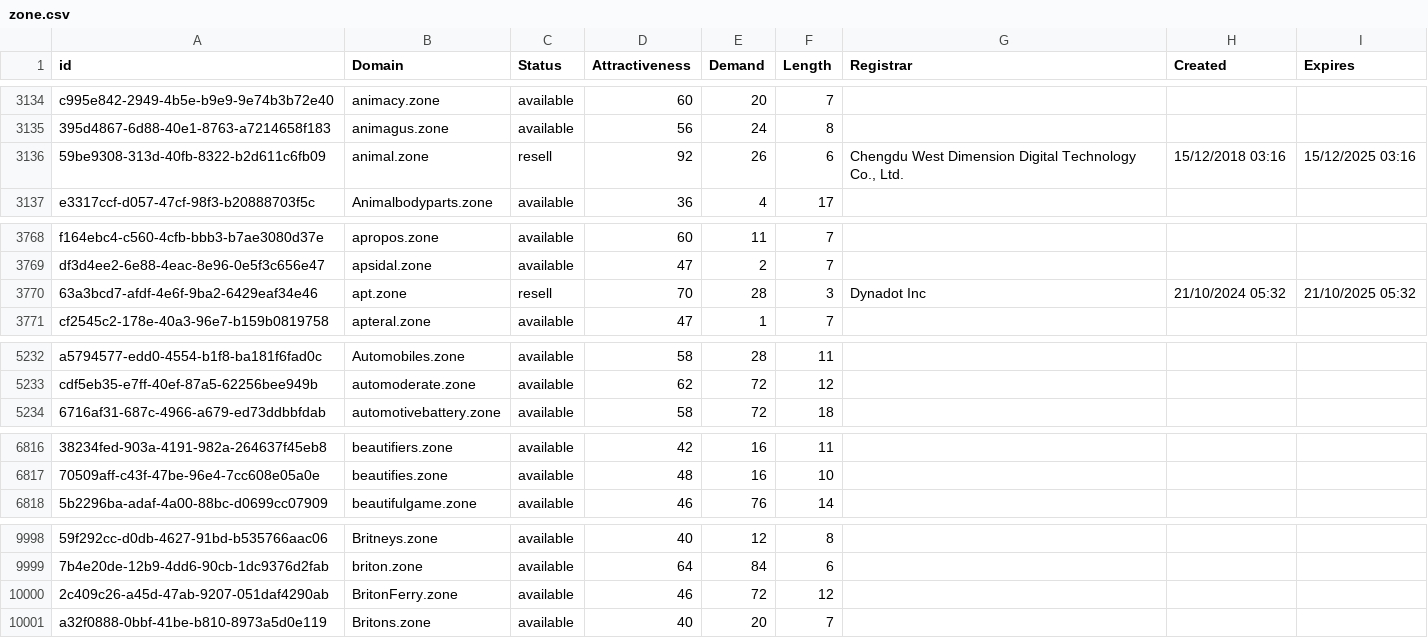
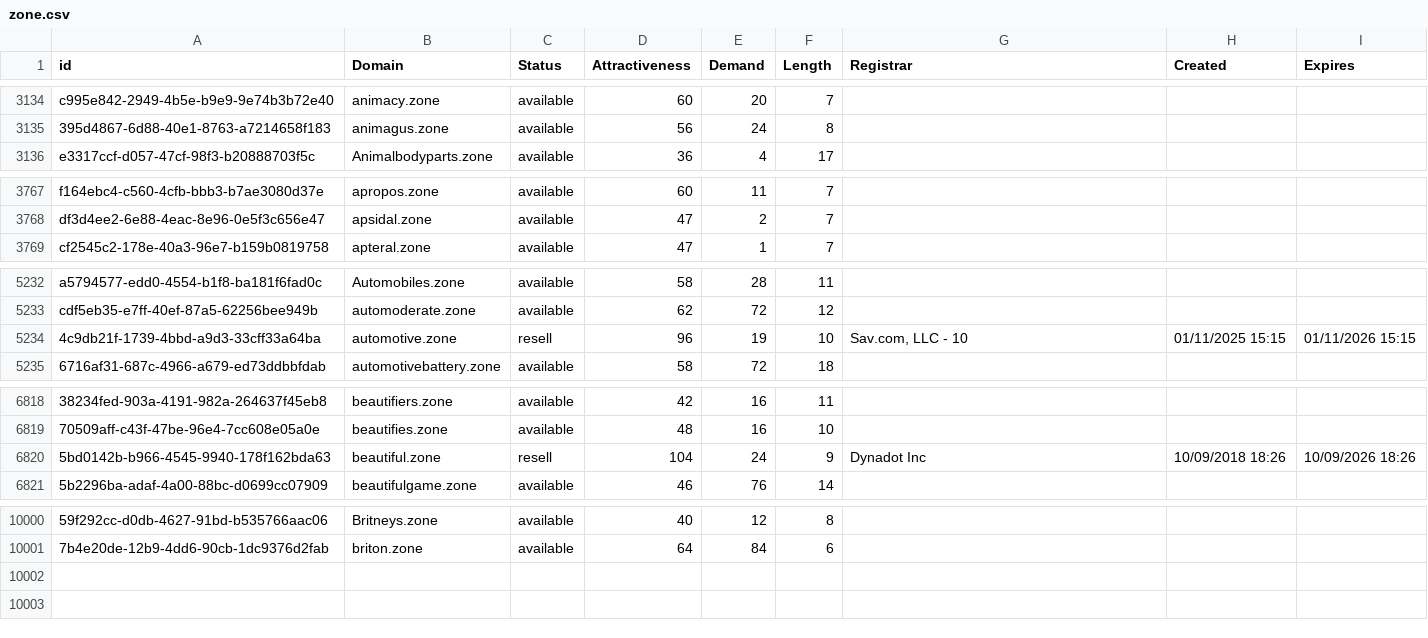
Before and after one commit to UniqueDomains/zone-oneword-domains, a CSV file: zone.csv, drawn as a sheet; only a part is shown, gaps mark what is left out; removed rows and columns are numbered as before the commit, all else as after; the diff covers the shown part only; the diff names each change by its address in the sheet, - before the commit and + after, or states it on an @@ line.

Commit message:
Domains update

```diff
--- a/zone.csv
+++ b/zone.csv
-row 3136: 59be9308-313d-40fb-8322-b2d611c6fb09 | animal.zone | resell | 92 | 26 | 6 | Chengdu West Dimension Digital Technology Co., Ltd. | 15/12/2018 03:16 | 15/12/2025 03:16
-row 3770: 63a3bcd7-afdf-4e6f-9ba2-6429eaf34e46 | apt.zone | resell | 70 | 28 | 3 | Dynadot Inc | 21/10/2024 05:32 | 21/10/2025 05:32
+row 5234: 4c9db21f-1739-4bbd-a9d3-33cff33a64ba | automotive.zone | resell | 96 | 19 | 10 | Sav.com, LLC - 10 | 01/11/2025 15:15 | 01/11/2026 15:15
+row 6820: 5bd0142b-b966-4545-9940-178f162bda63 | beautiful.zone | resell | 104 | 24 | 9 | Dynadot Inc | 10/09/2018 18:26 | 10/09/2026 18:26
-row 10000: 2c409c26-a45d-47ab-9207-051daf4290ab | BritonFerry.zone | available | 46 | 72 | 12
-row 10001: a32f0888-0bbf-41be-b810-8973a5d0e119 | Britons.zone | available | 40 | 20 | 7
```
Also changed, not shown: 4 added rows, 2 removed rows and 65 edited cells elsewhere in this file, 1 other file.
